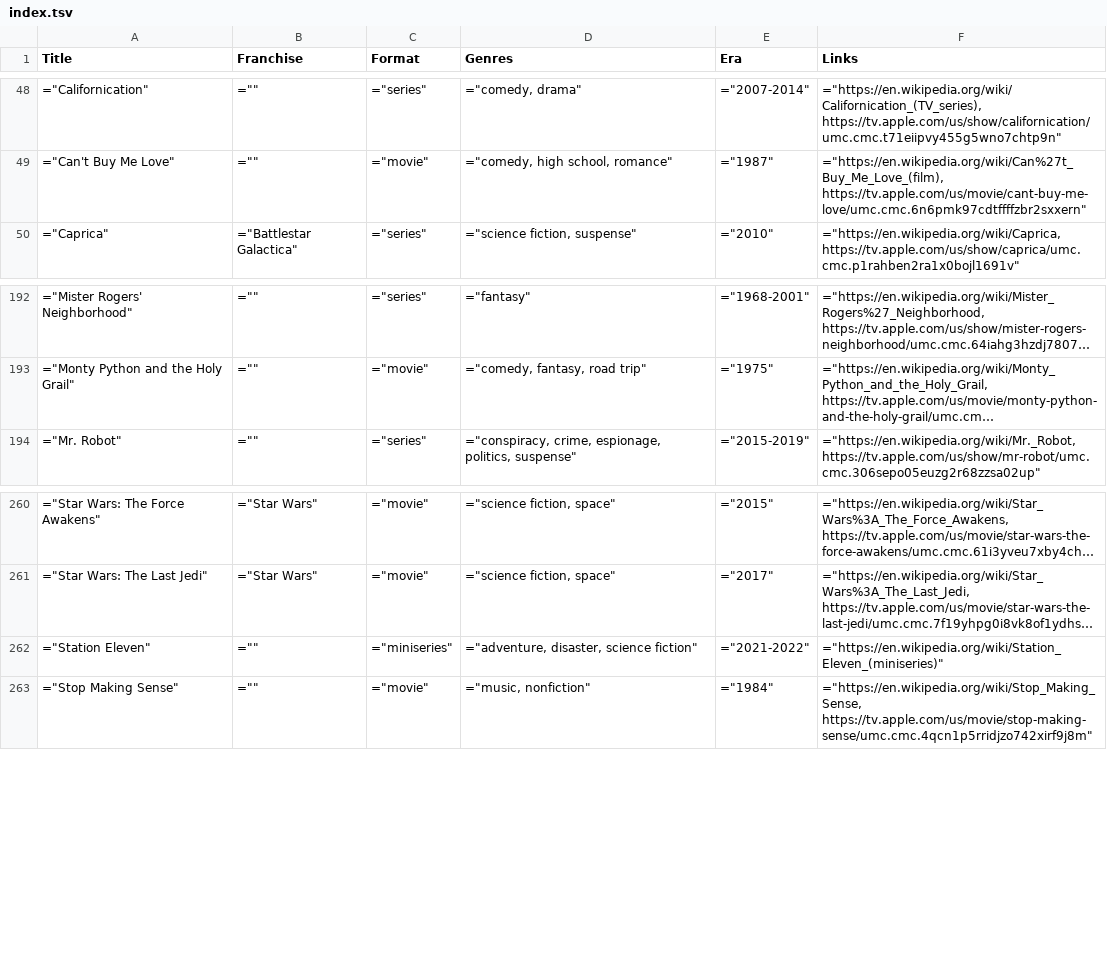
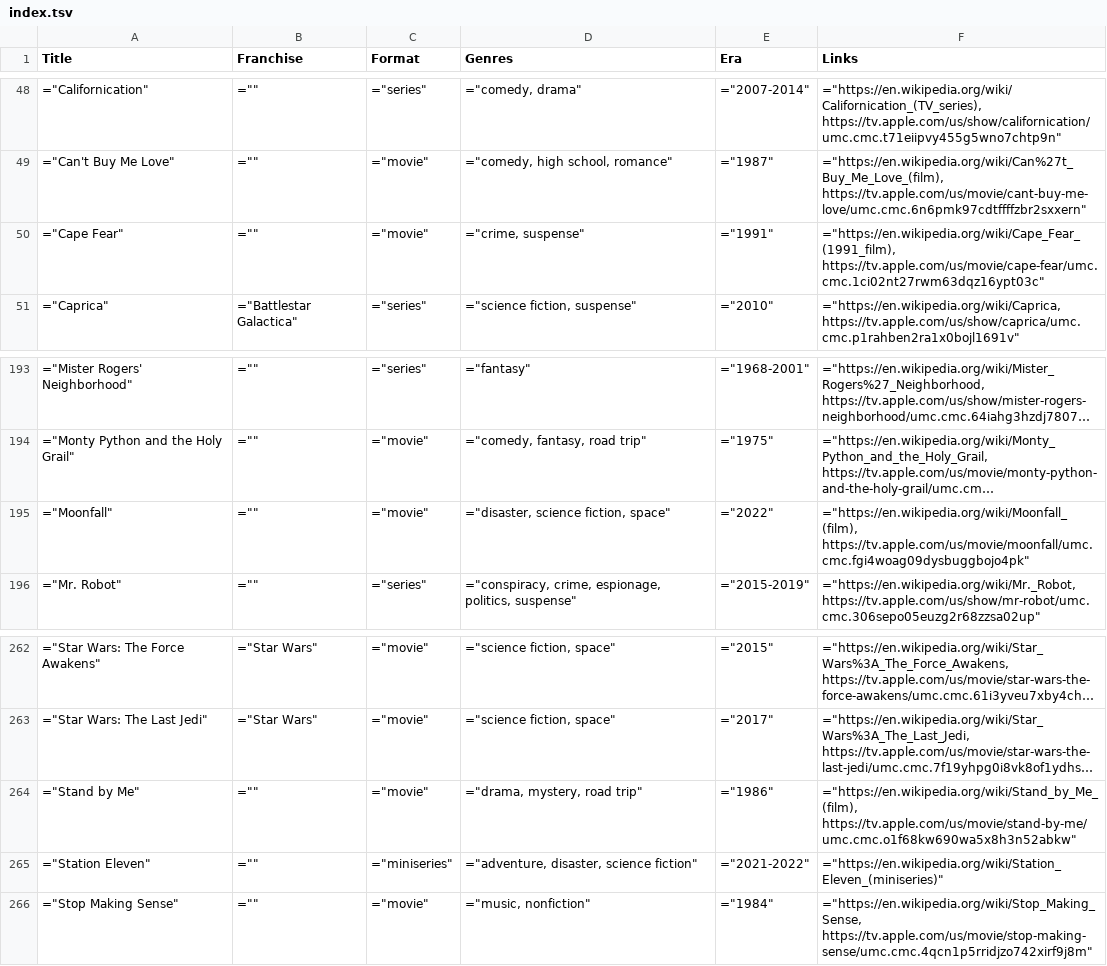
Before and after one commit to toddheasley/couchnado, a TSV file: docs/index.tsv, drawn as a sheet; only a part is shown, gaps mark what is left out; long unchanged cells end in …; the diff names each change by its address in the sheet, - before the commit and + after, or states it on an @@ line.

```diff
--- a/docs/index.tsv
+++ b/docs/index.tsv
+row 50: ="Cape Fear" | ="" | ="movie" | ="crime, suspense" | ="1991" | ="https://en.wikipedia.org/wiki/Cape_Fear_(1991_film), https://tv.apple.com/us/movie/cape-fear/umc.cmc.1ci02nt27rwm63dqz16ypt03c"
+row 195: ="Moonfall" | ="" | ="movie" | ="disaster, science fiction, space" | ="2022" | ="https://en.wikipedia.org/wiki/Moonfall_(film), https://tv.apple.com/us/movie/moonfall/umc.cmc.fgi4woag09dysbuggbojo4pk"
+row 264: ="Stand by Me" | ="" | ="movie" | ="drama, mystery, road trip" | ="1986" | ="https://en.wikipedia.org/wiki/Stand_by_Me_(film), https://tv.apple.com/us/movie/stand-by-me/umc.cmc.o1f68kw690wa5x8h3n52abkw"
```
Also changed, not shown: 1 other file.
